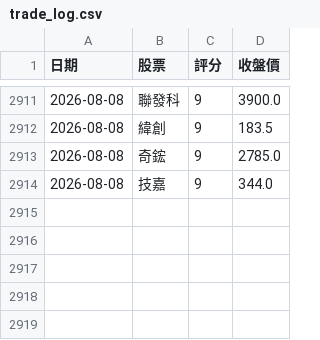
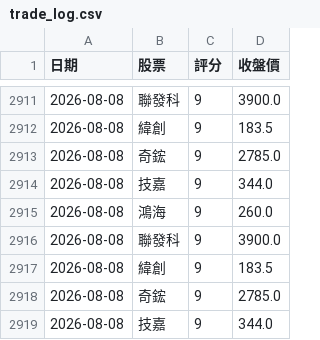
Before and after one commit to 2015b09976138-dot/DayTradeAssistant, a CSV file: trade_log.csv, drawn as a sheet; only a part is shown, gaps mark what is left out.

```diff
--- a/trade_log.csv
+++ b/trade_log.csv
@@ -2914 +2914,6 @@
 2026-08-08,技嘉,9,344.0
+2026-08-08,鴻海,9,260.0
+2026-08-08,聯發科,9,3900.0
+2026-08-08,緯創,9,183.5
+2026-08-08,奇鋐,9,2785.0
+2026-08-08,技嘉,9,344.0
```
